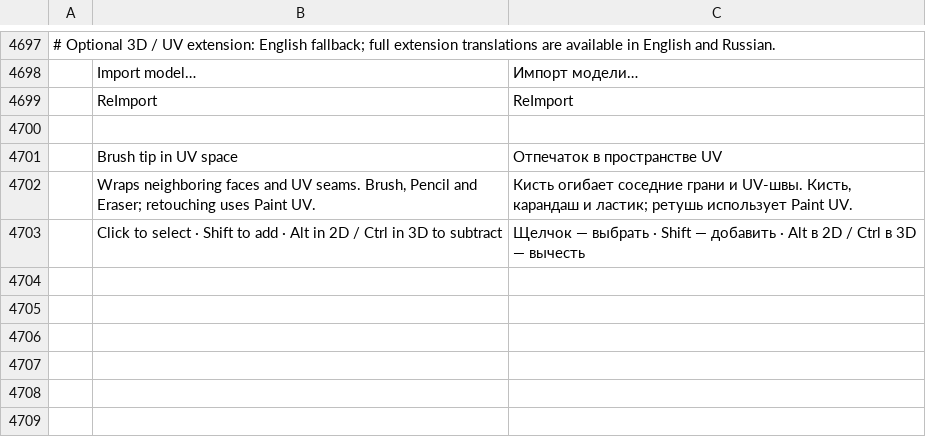
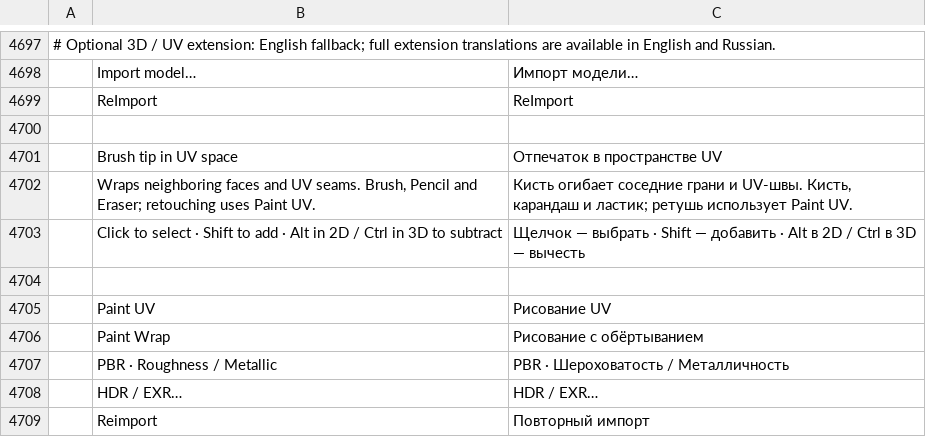
Before and after one commit to FredApps/photocraft, a TSV file: crates/ui-egui/src/i18n/ru.tsv, drawn as a sheet; only a part is shown, gaps mark what is left out; the diff names each change by its address in the sheet, - before the commit and + after, or states it on an @@ line.

```diff
--- a/crates/ui-egui/src/i18n/ru.tsv
+++ b/crates/ui-egui/src/i18n/ru.tsv
+row 4704: (empty)
+row 4705:  | Paint UV | Рисование UV
+row 4706:  | Paint Wrap | Рисование с обёртыванием
+row 4707:  | PBR · Roughness / Metallic | PBR · Шероховатость / Металличность
+row 4708:  | HDR / EXR… | HDR / EXR…
+row 4709:  | Reimport | Повторный импорт
```
Also changed, not shown: crates/ui-egui/src/i18n/cs.tsv, crates/ui-egui/src/i18n/hi.tsv, 35 other files.
